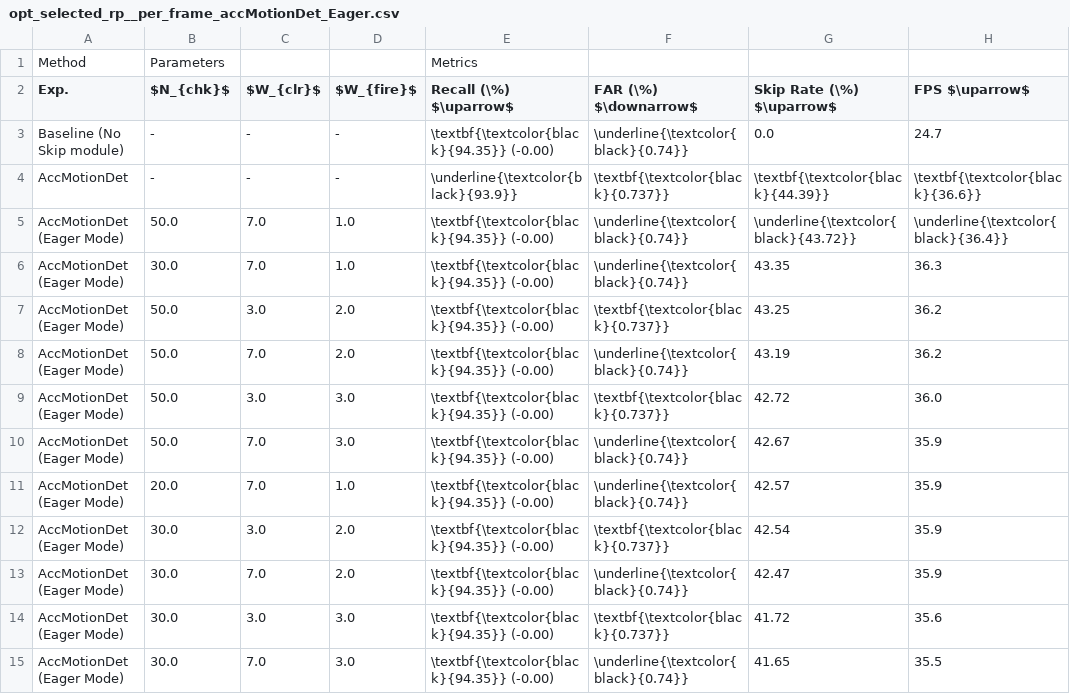
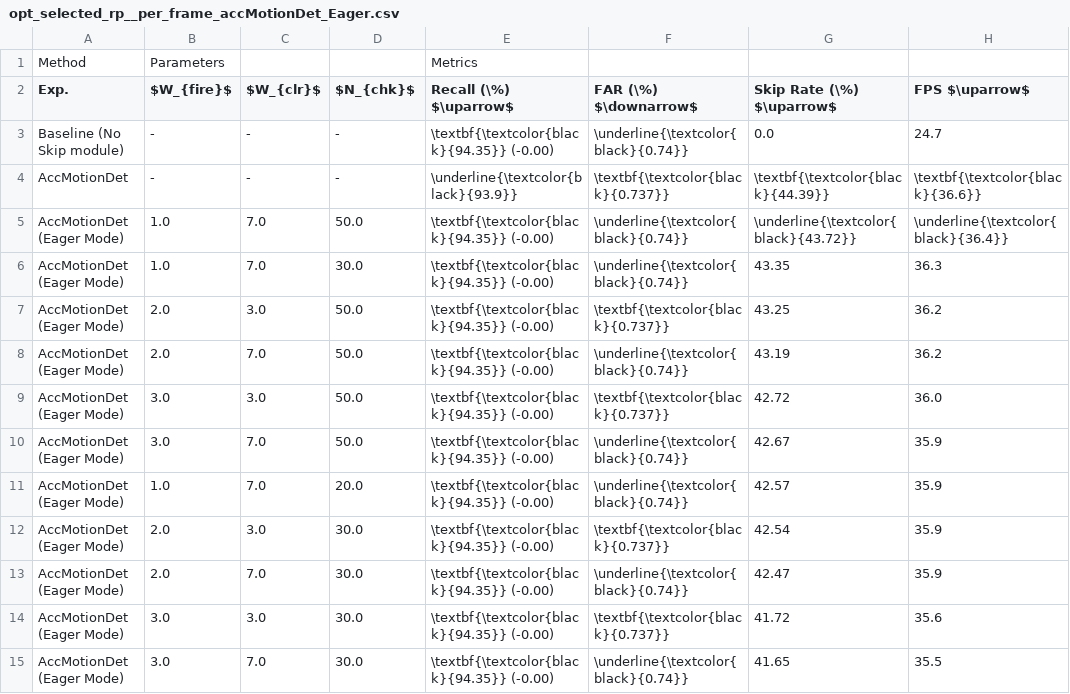
Before and after one commit to hahv/paper2_main, a CSV file: paper/4.table/out/opt_selected_rp__per_frame_accMotionDet_Eager.csv, drawn as a sheet; only a part is shown; the diff names each change by its address in the sheet, - before the commit and + after, or states it on an @@ line.

```diff
--- a/paper/4.table/out/opt_selected_rp__per_frame_accMotionDet_Eager.csv
+++ b/paper/4.table/out/opt_selected_rp__per_frame_accMotionDet_Eager.csv
-B2: $N_{chk}$
+B2: $W_{fire}$
-D2: $W_{fire}$
+D2: $N_{chk}$
-B5 ($W_{fire}$): 50.0
+B5 ($W_{fire}$): 1.0
-D5 ($N_{chk}$): 1.0
+D5 ($N_{chk}$): 50.0
-B6 ($W_{fire}$): 30.0
+B6 ($W_{fire}$): 1.0
-D6 ($N_{chk}$): 1.0
+D6 ($N_{chk}$): 30.0
-B7:B8 ($W_{fire}$): 50.0
+B7:B8 ($W_{fire}$): 2.0
-D7:D8 ($N_{chk}$): 2.0
+D7:D8 ($N_{chk}$): 50.0
-B9:B10 ($W_{fire}$): 50.0
+B9:B10 ($W_{fire}$): 3.0
-D9:D10 ($N_{chk}$): 3.0
+D9:D10 ($N_{chk}$): 50.0
-B11 ($W_{fire}$): 20.0
+B11 ($W_{fire}$): 1.0
-D11 ($N_{chk}$): 1.0
+D11 ($N_{chk}$): 20.0
-B12:B13 ($W_{fire}$): 30.0
+B12:B13 ($W_{fire}$): 2.0
-D12:D13 ($N_{chk}$): 2.0
+D12:D13 ($N_{chk}$): 30.0
-B14:B15 ($W_{fire}$): 30.0
+B14:B15 ($W_{fire}$): 3.0
-D14:D15 ($N_{chk}$): 3.0
+D14:D15 ($N_{chk}$): 30.0
```
Also changed, not shown: paper/4.table/out/selected_tb_gridsearch_Tpt.csv, 13 other files.
